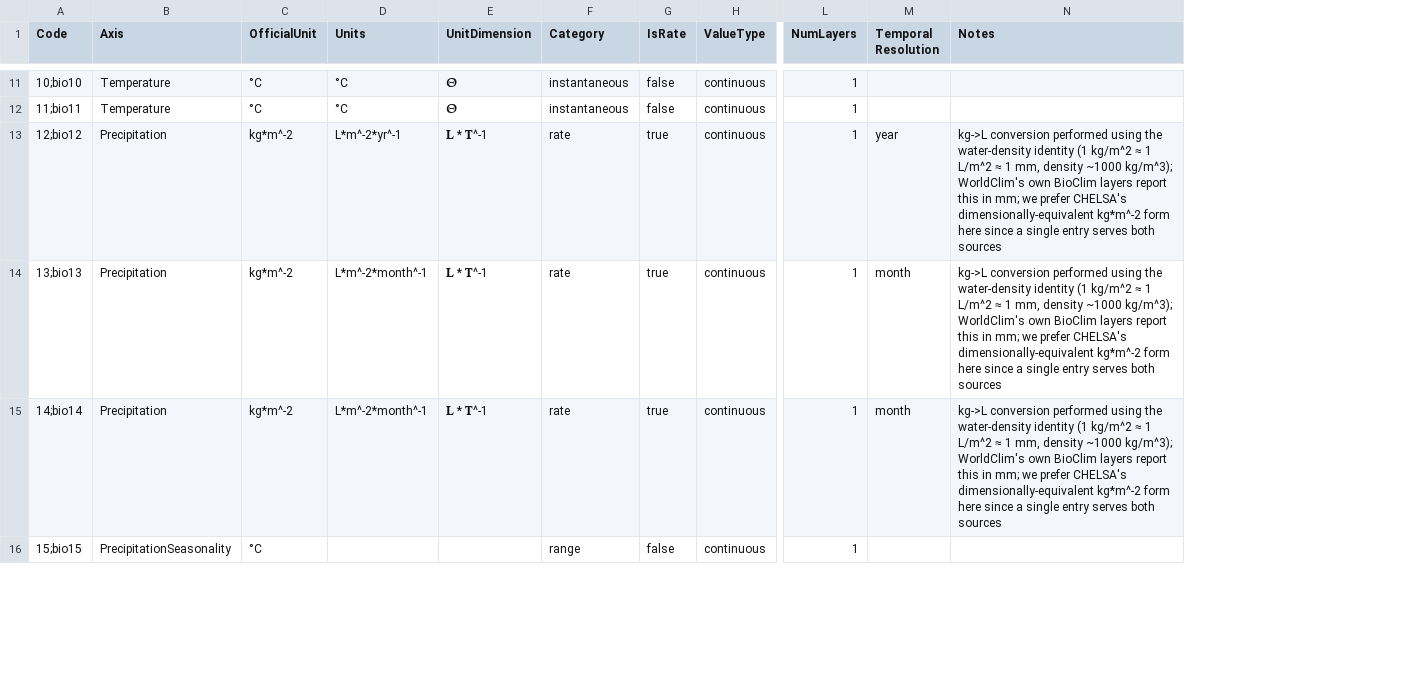
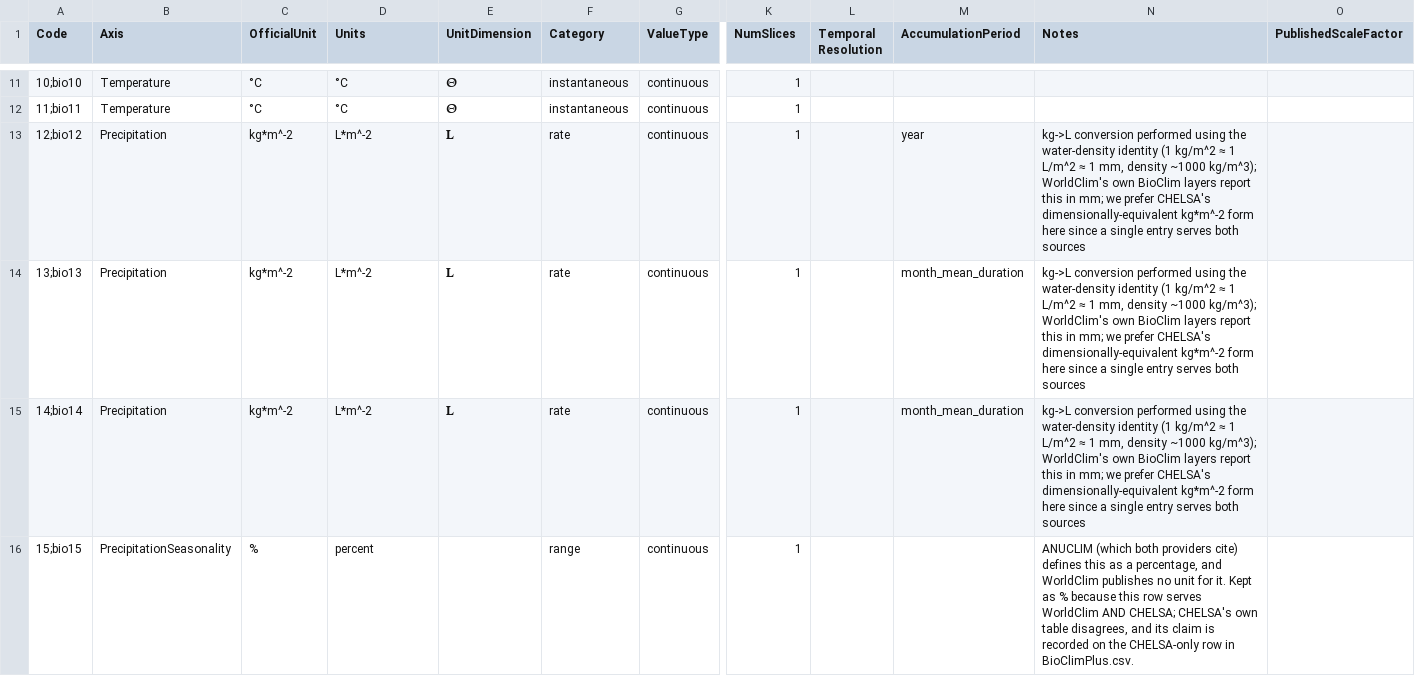
Before and after one commit to EcoJulia/EcoSISTEM.jl, a CSV file: data/RasterDataSources/BioClim.csv, drawn as a sheet; only a part is shown, gaps mark what is left out; removed rows and columns are numbered as before the commit, all else as after; the diff covers the shown part only; the diff names each change by its address in the sheet, - before the commit and + after, or states it on an @@ line.

```diff
--- a/data/RasterDataSources/BioClim.csv
+++ b/data/RasterDataSources/BioClim.csv
-column G (IsRate), rows 11-16: false | false | true | true | true | false
+column M (AccumulationPeriod), rows 13-15: year | month_mean_duration | month_mean_duration
+column O (PublishedScaleFactor), empty
-K1: NumLayers
+K1: NumSlices
-D13 (Units): L*m^-2*yr^-1
+D13 (Units): L*m^-2
-E13:E15 (UnitDimension): 𝐋 * 𝐓^-1
+E13:E15 (UnitDimension): 𝐋
-L13 (Temporal Resolution): year
+L13 (Temporal Resolution): (empty)
-D14:D15 (Units): L*m^-2*month^-1
+D14:D15 (Units): L*m^-2
-L14:L15 (Temporal Resolution): month
+L14:L15 (Temporal Resolution): (empty)
-C16 (OfficialUnit): °C
+C16 (OfficialUnit): %
-D16 (Units): (empty)
+D16 (Units): percent
-N16 (Notes): (empty)
+N16 (Notes): ANUCLIM (which both providers cite) defines this as a percentage, and WorldClim publishes no unit for it. Kept as % because this row serves WorldClim AND CHELSA; CHELSA's own table disagrees, and its claim is recorded on the CHELSA-only row in BioClimPlus.csv.
```
Also changed, not shown: 16 edited cells elsewhere in this file, data/RasterDataSources/BioClimPlus.csv, data/RasterDataSources/Climate.csv, 3 other files.
